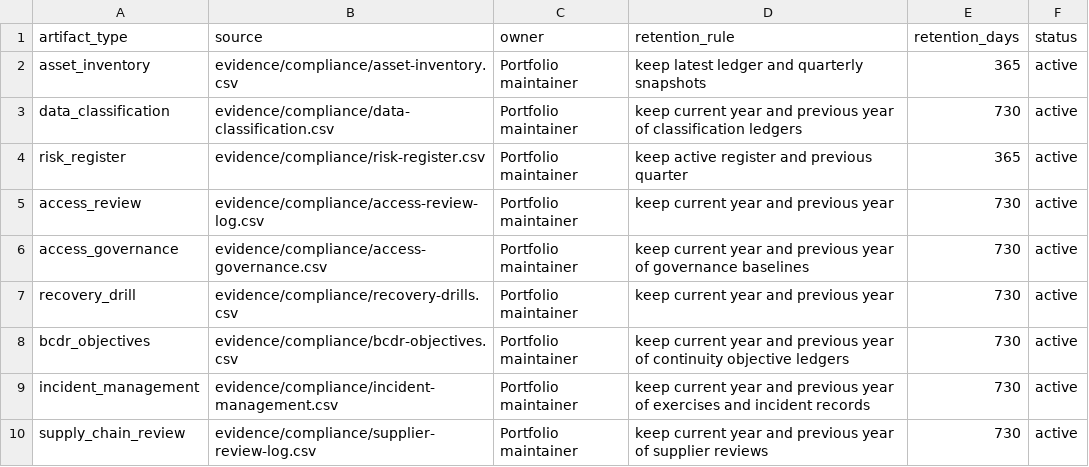
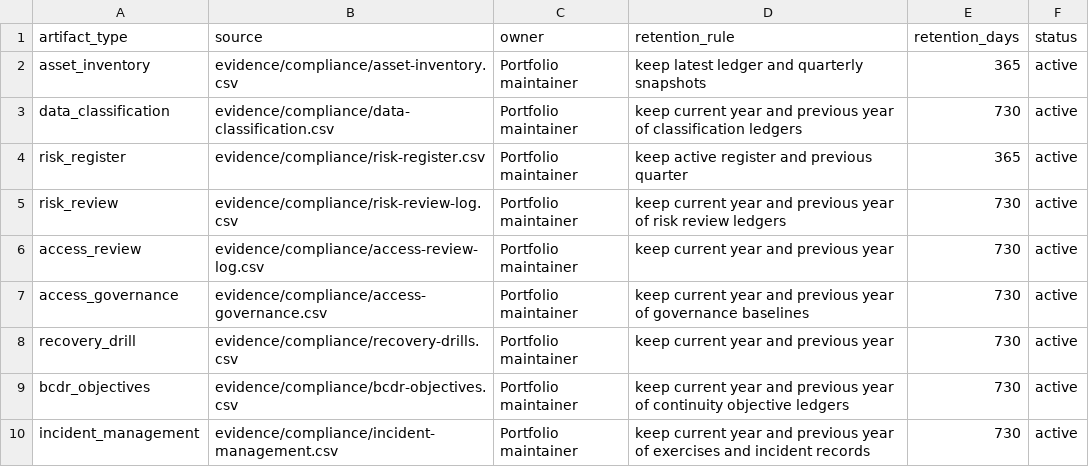
Before and after one commit to OgeonX-Ai/cas-workstation, a CSV file: evidence/compliance/evidence-retention.csv, drawn as a sheet; only a part is shown; the shorter side is filled out with more unchanged rows; the diff names each change by its address in the sheet, - before the commit and + after, or states it on an @@ line.

```diff
--- a/evidence/compliance/evidence-retention.csv
+++ b/evidence/compliance/evidence-retention.csv
+row 5: risk_review | evidence/compliance/risk-review-log.csv | Portfolio maintainer | keep current year and previous year of risk review ledgers | 730 | active
```
Also changed, not shown: evidence/compliance/control-crosswalk.csv, 9 other files.
